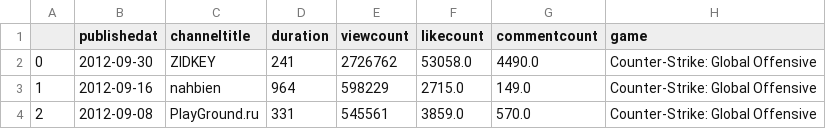
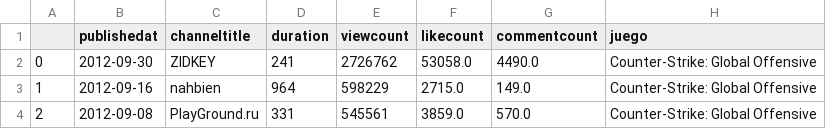
Before and after one commit to JorgeLlorente/video_gaming_industry_analysis, a CSV file: data/youtube/api/csgo.csv, drawn as a sheet; only a part is shown.

```diff
--- a/data/youtube/api/csgo.csv
+++ b/data/youtube/api/csgo.csv
@@ -1,2 +1,2 @@
-,publishedat,channeltitle,duration,viewcount,likecount,commentcount,game
+,publishedat,channeltitle,duration,viewcount,likecount,commentcount,juego
 0,2012-09-30,ZIDKEY,241,2726762,53058.0,4490.0,Counter-Strike: Global Offensive
```
Also changed, not shown: data/youtube/api/callofduty.csv, data/youtube/api/gta.csv, 5 other files.
